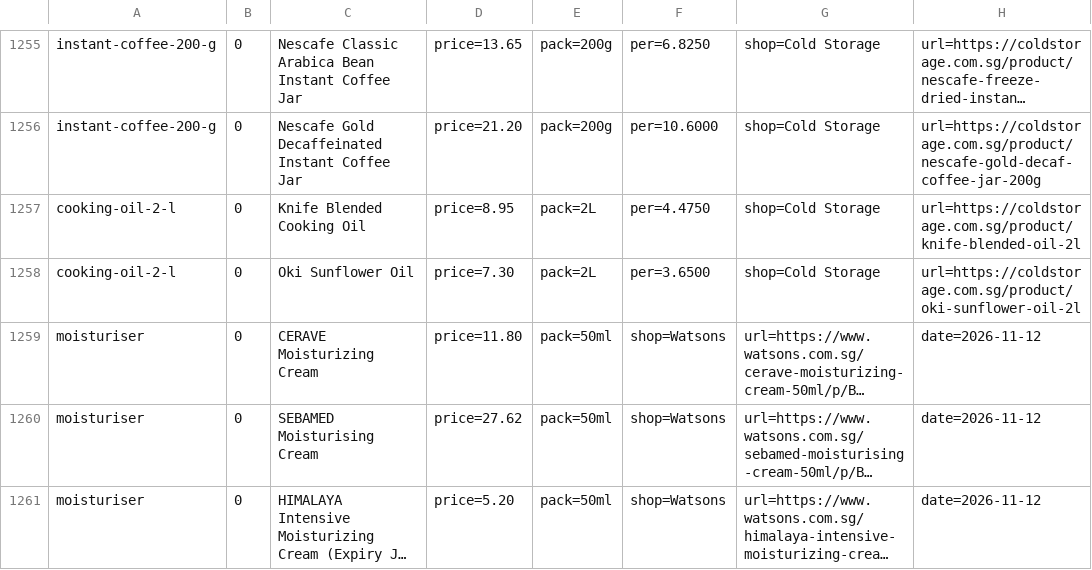
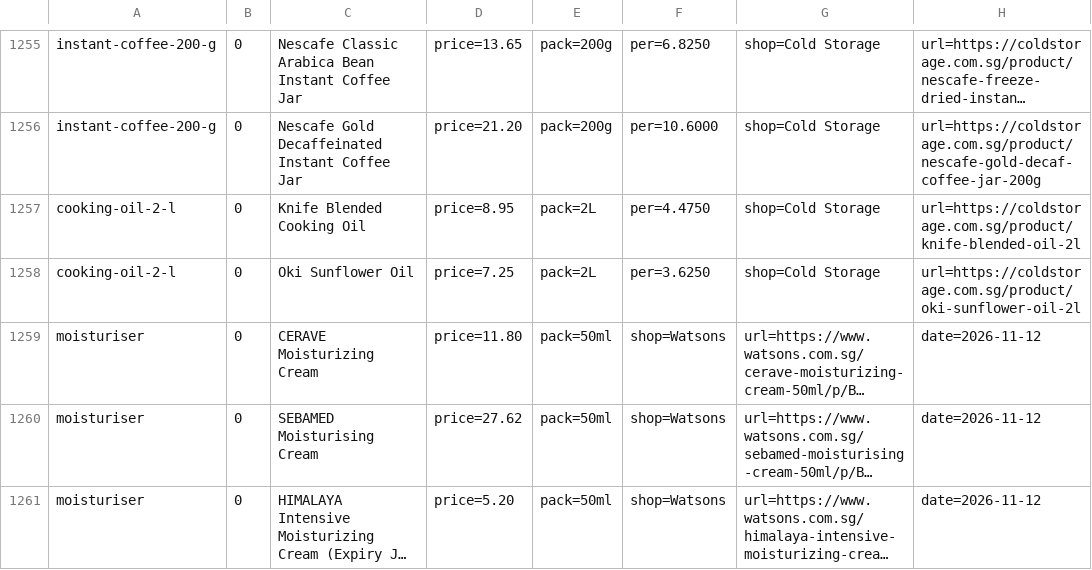
Before and after one commit to yujieteo/site, a TSV file: notes/products.tsv, drawn as a sheet; only a part is shown, gaps mark what is left out; long unchanged cells end in …; the diff covers the shown part only; the diff names each change by its address in the sheet, - before the commit and + after, or states it on an @@ line.

```diff
--- a/notes/products.tsv
+++ b/notes/products.tsv
-D1258: price=7.30
+D1258: price=7.25
-F1258: per=3.6500
+F1258: per=3.6250
```
Also changed, not shown: 17 edited cells elsewhere in this file, notes/forecasts.tsv.
